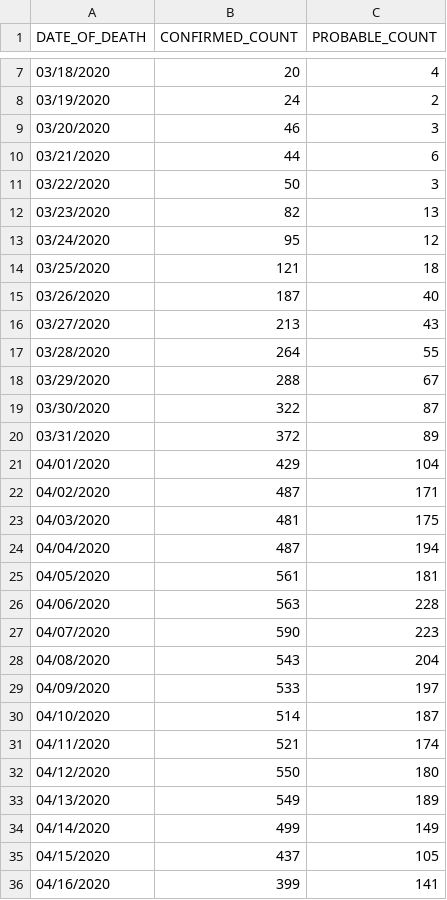
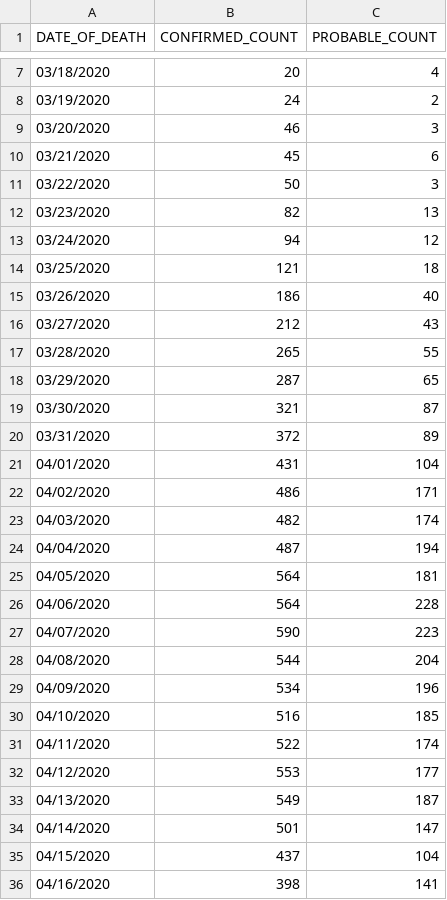
Before and after one commit to MylesBorins/my-corona-data, a CSV file: deaths/probable-confirmed-dod.csv, drawn as a sheet; only a part is shown, gaps mark what is left out; the diff covers the shown part only.

```diff
--- a/deaths/probable-confirmed-dod.csv
+++ b/deaths/probable-confirmed-dod.csv
@@ -9,28 +9,28 @@ DATE_OF_DEATH,CONFIRMED_COUNT,PROBABLE_COUNT
 03/20/2020,46,3
-03/21/2020,44,6
+03/21/2020,45,6
 03/22/2020,50,3
 03/23/2020,82,13
-03/24/2020,95,12
+03/24/2020,94,12
 03/25/2020,121,18
-03/26/2020,187,40
-03/27/2020,213,43
-03/28/2020,264,55
-03/29/2020,288,67
-03/30/2020,322,87
+03/26/2020,186,40
+03/27/2020,212,43
+03/28/2020,265,55
+03/29/2020,287,65
+03/30/2020,321,87
 03/31/2020,372,89
-04/01/2020,429,104
-04/02/2020,487,171
-04/03/2020,481,175
+04/01/2020,431,104
+04/02/2020,486,171
+04/03/2020,482,174
 04/04/2020,487,194
-04/05/2020,561,181
-04/06/2020,563,228
+04/05/2020,564,181
+04/06/2020,564,228
 04/07/2020,590,223
-04/08/2020,543,204
-04/09/2020,533,197
-04/10/2020,514,187
-04/11/2020,521,174
-04/12/2020,550,180
-04/13/2020,549,189
-04/14/2020,499,149
-04/15/2020,437,105
-04/16/2020,399,141
+04/08/2020,544,204
+04/09/2020,534,196
+04/10/2020,516,185
+04/11/2020,522,174
+04/12/2020,553,177
+04/13/2020,549,187
+04/14/2020,501,147
+04/15/2020,437,104
+04/16/2020,398,141
```
Also changed, not shown: 4 added rows and 60 edited cells elsewhere in this file, boro/boroughs-case-hosp-death.csv, case-hosp-death.csv, 23 other files.
